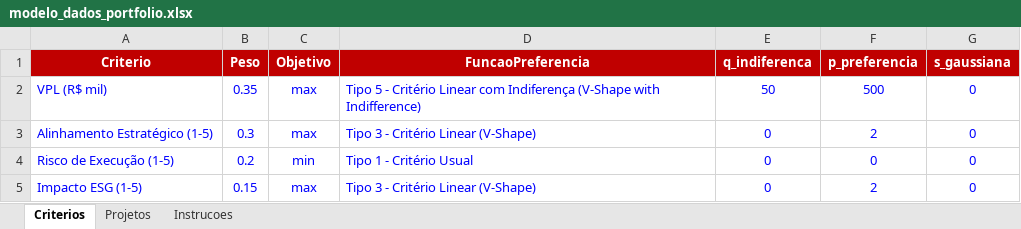
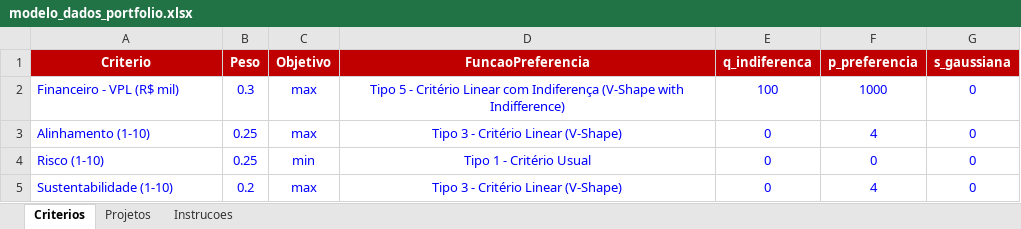
Before and after one commit to eliezermiranda/portfolio-mcda-promethee, an Excel workbook: modelo_dados_portfolio.xlsx, sheet Criterios, drawn as a sheet; values as stored, in another font and other column widths than the file's, no borders; removed rows and columns are numbered as before the commit, all else as after; the diff names each change by its address in the sheet, - before the commit and + after, or states it on an @@ line.

```diff
--- a/modelo_dados_portfolio.xlsx (sheet Criterios)
+++ b/modelo_dados_portfolio.xlsx (sheet Criterios)
-row 2: VPL (R$ mil) | 0.35 | max | Tipo 5 - Critério Linear com Indiferença (V-Shape with Indifference) | 50 | 500 | 0
+row 2: Financeiro - VPL (R$ mil) | 0.3 | max | Tipo 5 - Critério Linear com Indiferença (V-Shape with Indifference) | 100 | 1000 | 0
-A3 (Criterio): Alinhamento Estratégico (1-5)
+A3 (Criterio): Alinhamento (1-10)
-B3 (Peso): 0.3
+B3 (Peso): 0.25
-D3:D5 alignment: left
+D3:D5 alignment: center
-F3 (p_preferencia): 2
+F3 (p_preferencia): 4
-A4 (Criterio): Risco de Execução (1-5)
+A4 (Criterio): Risco (1-10)
-B4 (Peso): 0.2
+B4 (Peso): 0.25
-A5 (Criterio): Impacto ESG (1-5)
+A5 (Criterio): Sustentabilidade (1-10)
-B5 (Peso): 0.15
+B5 (Peso): 0.2
-F5 (p_preferencia): 2
+F5 (p_preferencia): 4
```
Also changed, not shown: sheet Projetos, sheet Instrucoes.
